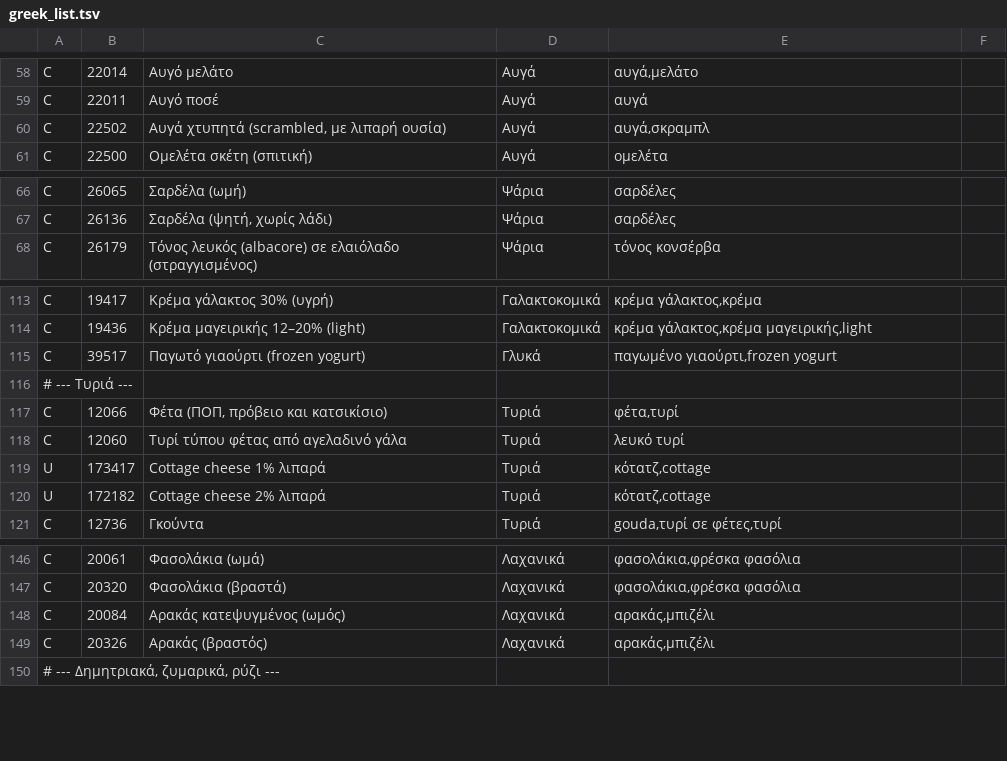
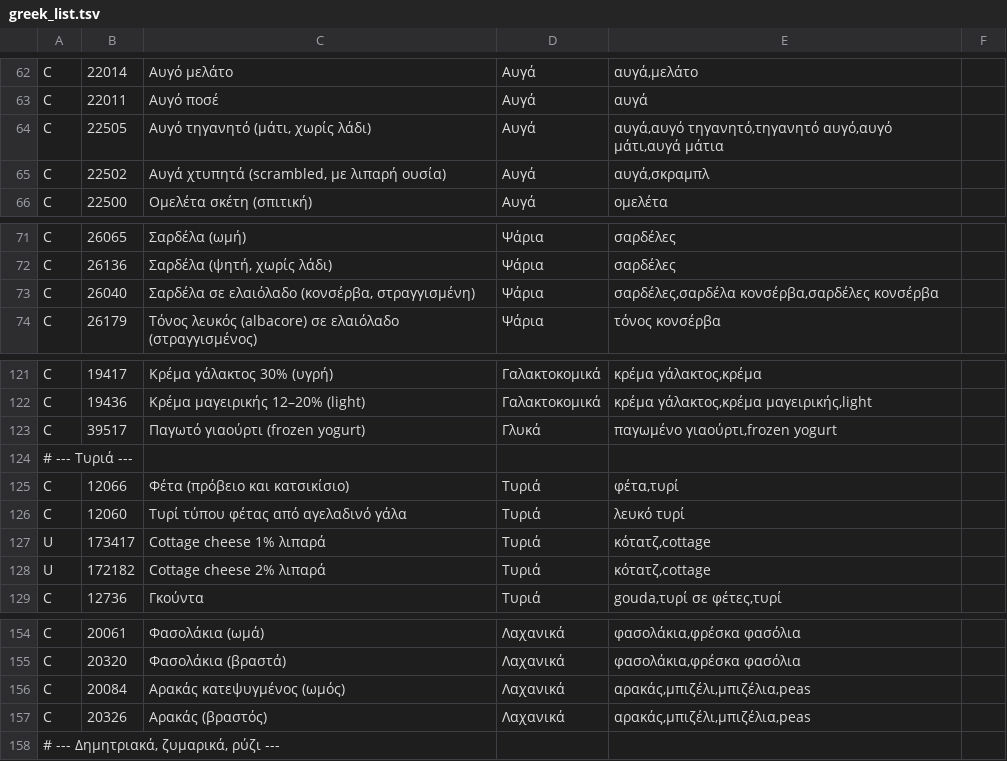
Before and after one commit to TechMeNowDear/ygeia-forma, a TSV file: tools/food/greek_list.tsv, drawn as a sheet; only a part is shown, gaps mark what is left out; the diff covers the shown part only.

```diff
--- a/tools/food/greek_list.tsv
+++ b/tools/food/greek_list.tsv
@@ -59,2 +63,3 @@ C	22014	Αυγό μελάτο	Αυγά	αυγά,μελάτο
 C	22011	Αυγό ποσέ	Αυγά	αυγά
+C	22505	Αυγό τηγανητό (μάτι, χωρίς λάδι)	Αυγά	αυγά,αυγό τηγανητό,τηγανητό αυγό,αυγό μάτι,αυγά μάτια
 C	22502	Αυγά χτυπητά (scrambled, με λιπαρή ουσία)	Αυγά	αυγά,σκραμπλ
@@ -67,2 +72,3 @@ C	26065	Σαρδέλα (ωμή)	Ψάρια	σαρδέλες
 C	26136	Σαρδέλα (ψητή, χωρίς λάδι)	Ψάρια	σαρδέλες
+C	26040	Σαρδέλα σε ελαιόλαδο (κονσέρβα, στραγγισμένη)	Ψάρια	σαρδέλες,σαρδέλα κονσέρβα,σαρδέλες κονσέρβα
 C	26179	Τόνος λευκός (albacore) σε ελαιόλαδο (στραγγισμένος)	Ψάρια	τόνος κονσέρβα
@@ -116,3 +124,3 @@ C	39517	Παγωτό γιαούρτι (frozen yogurt)	Γλυκά	παγωμέν
 # --- Τυριά ---
-C	12066	Φέτα (ΠΟΠ, πρόβειο και κατσικίσιο)	Τυριά	φέτα,τυρί
+C	12066	Φέτα (πρόβειο και κατσικίσιο)	Τυριά	φέτα,τυρί
 C	12060	Τυρί τύπου φέτας από αγελαδινό γάλα	Τυριά	λευκό τυρί
@@ -147,4 +155,4 @@ C	20061	Φασολάκια (ωμά)	Λαχανικά	φασολάκια,φρέσ
 C	20320	Φασολάκια (βραστά)	Λαχανικά	φασολάκια,φρέσκα φασόλια
-C	20084	Αρακάς κατεψυγμένος (ωμός)	Λαχανικά	αρακάς,μπιζέλι
-C	20326	Αρακάς (βραστός)	Λαχανικά	αρακάς,μπιζέλι
+C	20084	Αρακάς κατεψυγμένος (ωμός)	Λαχανικά	αρακάς,μπιζέλι,μπιζέλια,peas
+C	20326	Αρακάς (βραστός)	Λαχανικά	αρακάς,μπιζέλι,μπιζέλια,peas
 # --- Δημητριακά, ζυμαρικά, ρύζι ---
```
Also changed, not shown: 21 added rows and 3 edited cells elsewhere in this file, tools/food/raw_cooked.tsv, 10 other files.
